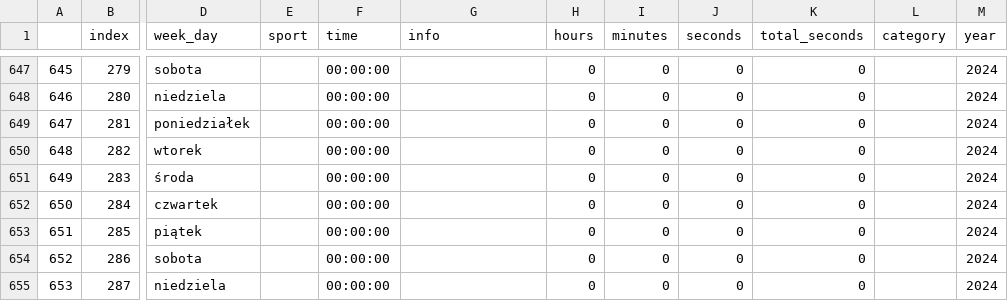
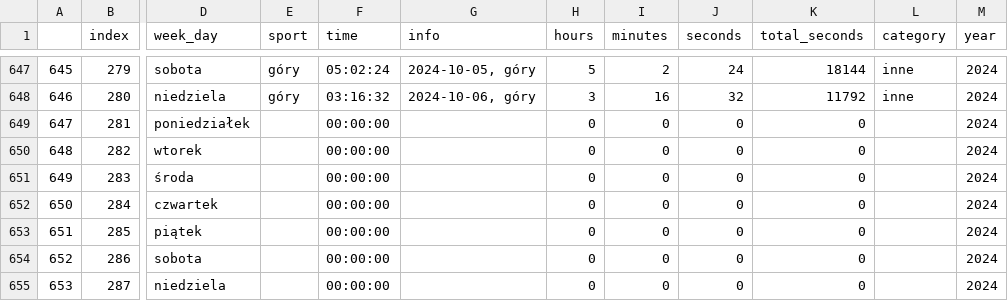
Before and after one commit to przemekolender/SportTracker, a CSV file: files/calendar.csv, drawn as a sheet; only a part is shown, gaps mark what is left out; the diff covers the shown part only; the diff names each change by its address in the sheet, - before the commit and + after, or states it on an @@ line.

```diff
--- a/files/calendar.csv
+++ b/files/calendar.csv
-E647:E648 (sport): (empty)
+E647:E648 (sport): góry
-F647 (time): 00:00:00
+F647 (time): 05:02:24
-G647 (info): (empty)
+G647 (info): 2024-10-05, góry
-H647 (hours): 0
+H647 (hours): 5
-I647 (minutes): 0
+I647 (minutes): 2
-J647 (seconds): 0
+J647 (seconds): 24
-K647 (total_seconds): 0
+K647 (total_seconds): 18144
-L647:L648 (category): (empty)
+L647:L648 (category): inne
-F648 (time): 00:00:00
+F648 (time): 03:16:32
-G648 (info): (empty)
+G648 (info): 2024-10-06, góry
-H648 (hours): 0
+H648 (hours): 3
-I648 (minutes): 0
+I648 (minutes): 16
-J648 (seconds): 0
+J648 (seconds): 32
-K648 (total_seconds): 0
+K648 (total_seconds): 11792
```
Also changed, not shown: 29 edited cells elsewhere in this file, files/workouts.csv.
